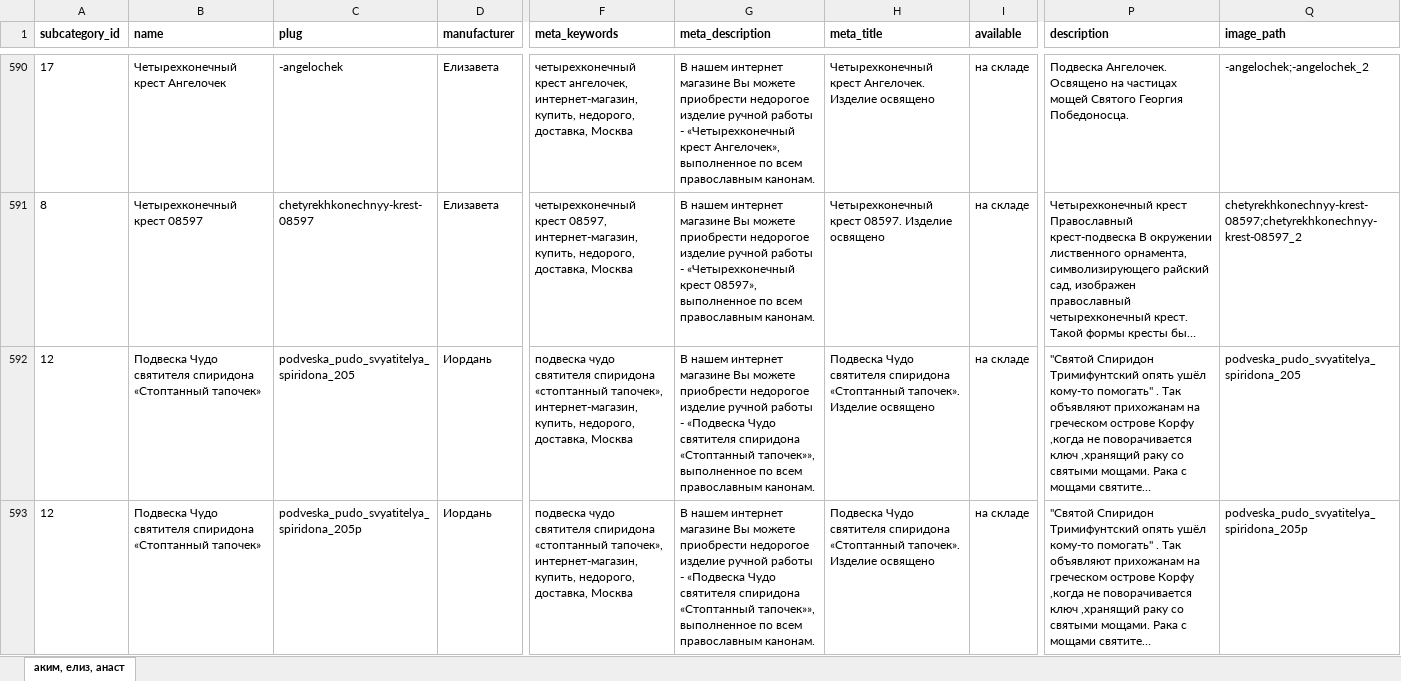
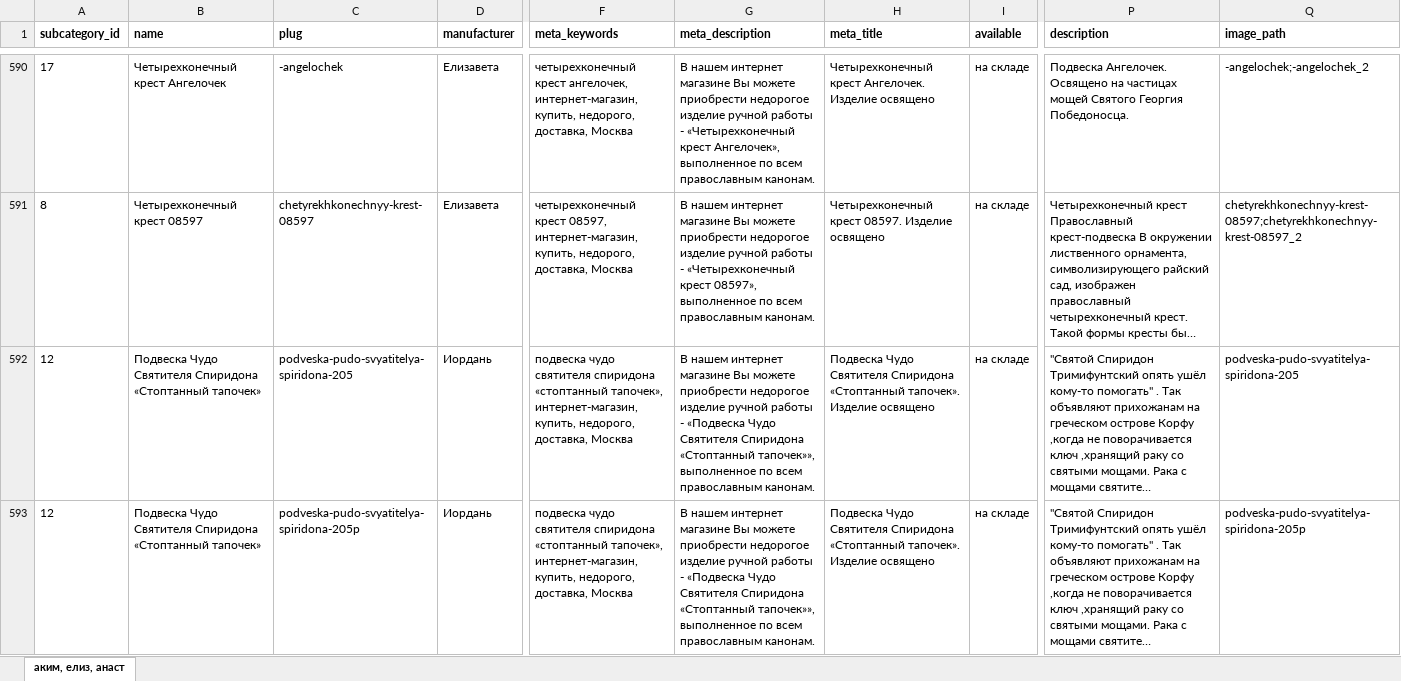
Before and after one commit to stplat/parser, an Excel workbook: update_db/items.xlsx, sheet аким, елиз, анаст, drawn as a sheet; only a part is shown, gaps mark what is left out; long unchanged cells end in …; values as stored, in another font and other column widths than the file's, no borders; the diff names each change by its address in the sheet, - before the commit and + after, or states it on an @@ line.

```diff
--- a/update_db/items.xlsx (sheet аким, елиз, анаст)
+++ b/update_db/items.xlsx (sheet аким, елиз, анаст)
-B592:B593 (name): Подвеска Чудо святителя спиридона «Стоптанный тапочек»
+B592:B593 (name): Подвеска Чудо Святителя Спиридона «Стоптанный тапочек»
-C592 (plug): podveska_pudo_svyatitelya_spiridona_205
+C592 (plug): podveska-pudo-svyatitelya-spiridona-205
-G592:G593 (meta_description): …«Подвеска Чудо святителя спиридона «Стоптанный тапочек»»,…
+G592:G593 (meta_description): …«Подвеска Чудо Святителя Спиридона «Стоптанный тапочек»»,…
-H592:H593 (meta_title): Подвеска Чудо святителя спиридона «Стоптанный тапочек».…
+H592:H593 (meta_title): Подвеска Чудо Святителя Спиридона «Стоптанный тапочек».…
-Q592 (image_path): podveska_pudo_svyatitelya_spiridona_205
+Q592 (image_path): podveska-pudo-svyatitelya-spiridona-205
-C593 (plug): podveska_pudo_svyatitelya_spiridona_205p
+C593 (plug): podveska-pudo-svyatitelya-spiridona-205p
-Q593 (image_path): podveska_pudo_svyatitelya_spiridona_205p
+Q593 (image_path): podveska-pudo-svyatitelya-spiridona-205p
```
Also changed, not shown: 1 other file.
